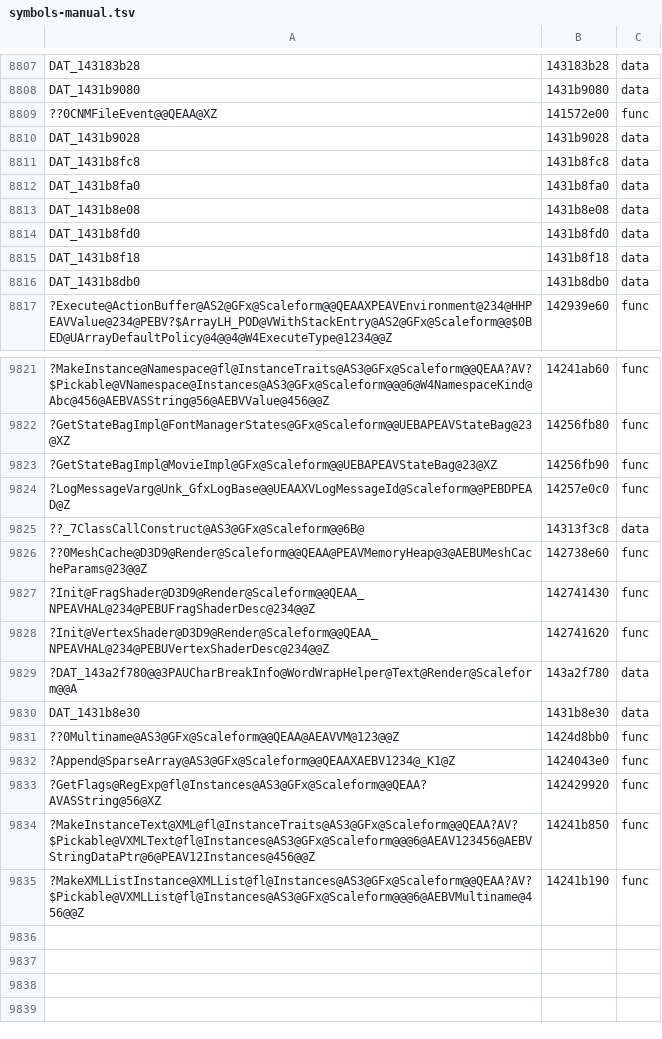
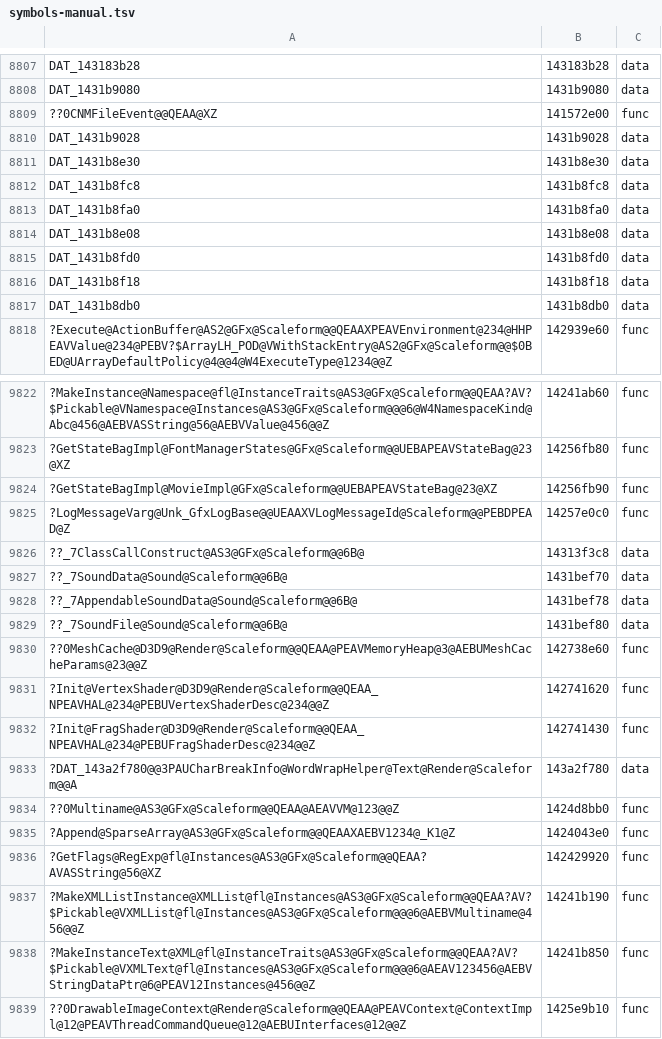
Before and after one commit to riyukuro/MS2Recomp, a TSV file: progress/symbols-manual.tsv, drawn as a sheet; only a part is shown, gaps mark what is left out; addresses are those after the commit; the diff names each change by its address in the sheet, - before the commit and + after, or states it on an @@ line.

```diff
--- a/progress/symbols-manual.tsv
+++ b/progress/symbols-manual.tsv
@@ row 9830 moved to row 8811: DAT_1431b8e30 @@
+row 9827: ??_7SoundData@Sound@Scaleform@@6B@ | 1431bef70 | data
+row 9828: ??_7AppendableSoundData@Sound@Scaleform@@6B@ | 1431bef78 | data
+row 9829: ??_7SoundFile@Sound@Scaleform@@6B@ | 1431bef80 | data
@@ row 9828 moved to row 9831: ?Init@VertexShader@D3D9@Render@Scaleform… @@
+row 9837: ?MakeXMLListInstance@XMLList@fl@Instances@AS3@GFx@Scaleform@@QEAA?AV?$Pickable@VXMLList@fl@Instances@AS3@GFx@Scaleform@@@6@AEBVMultiname@456@@Z | 14241b190 | func
-A9839: ?MakeXMLListInstance@XMLList@fl@Instances@AS3@GFx@Scaleform@@QEAA?AV?$Pickable@VXMLList@fl@Instances@AS3@GFx@Scaleform@@@6@AEBVMultiname@456@@Z
+A9839: ??0DrawableImageContext@Render@Scaleform@@QEAA@PEAVContext@ContextImpl@12@PEAVThreadCommandQueue@12@AEBUInterfaces@12@@Z
-B9839: 14241b190
+B9839: 1425e9b10
```
